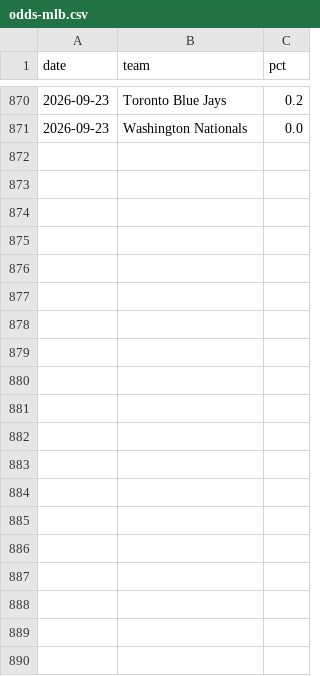
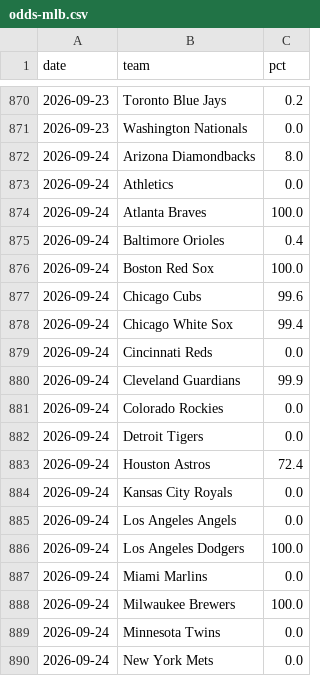
Before and after one commit to kyeill/standings, a CSV file: output/history/odds-mlb.csv, drawn as a sheet; only a part is shown, gaps mark what is left out; the diff covers the shown part only.

```diff
--- a/output/history/odds-mlb.csv
+++ b/output/history/odds-mlb.csv
@@ -871 +871,20 @@ date,team,pct
 2026-09-23,Washington Nationals,0.0
+2026-09-24,Arizona Diamondbacks,8.0
+2026-09-24,Athletics,0.0
+2026-09-24,Atlanta Braves,100.0
+2026-09-24,Baltimore Orioles,0.4
+2026-09-24,Boston Red Sox,100.0
+2026-09-24,Chicago Cubs,99.6
+2026-09-24,Chicago White Sox,99.4
+2026-09-24,Cincinnati Reds,0.0
+2026-09-24,Cleveland Guardians,99.9
+2026-09-24,Colorado Rockies,0.0
+2026-09-24,Detroit Tigers,0.0
+2026-09-24,Houston Astros,72.4
+2026-09-24,Kansas City Royals,0.0
+2026-09-24,Los Angeles Angels,0.0
+2026-09-24,Los Angeles Dodgers,100.0
+2026-09-24,Miami Marlins,0.0
+2026-09-24,Milwaukee Brewers,100.0
+2026-09-24,Minnesota Twins,0.0
+2026-09-24,New York Mets,0.0
```
Also changed, not shown: 11 added rows elsewhere in this file, output/history/odds-nfl.csv, output/history/odds-nhl.csv, 1 other file.
